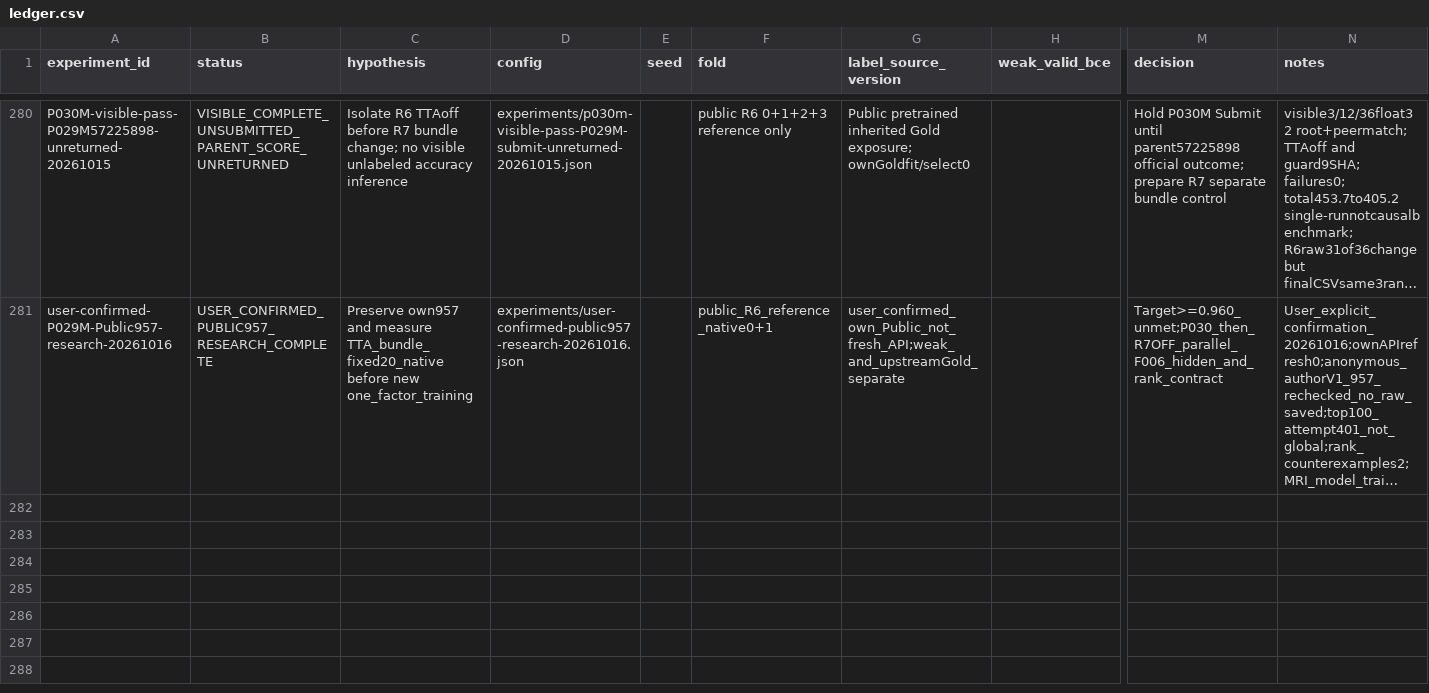
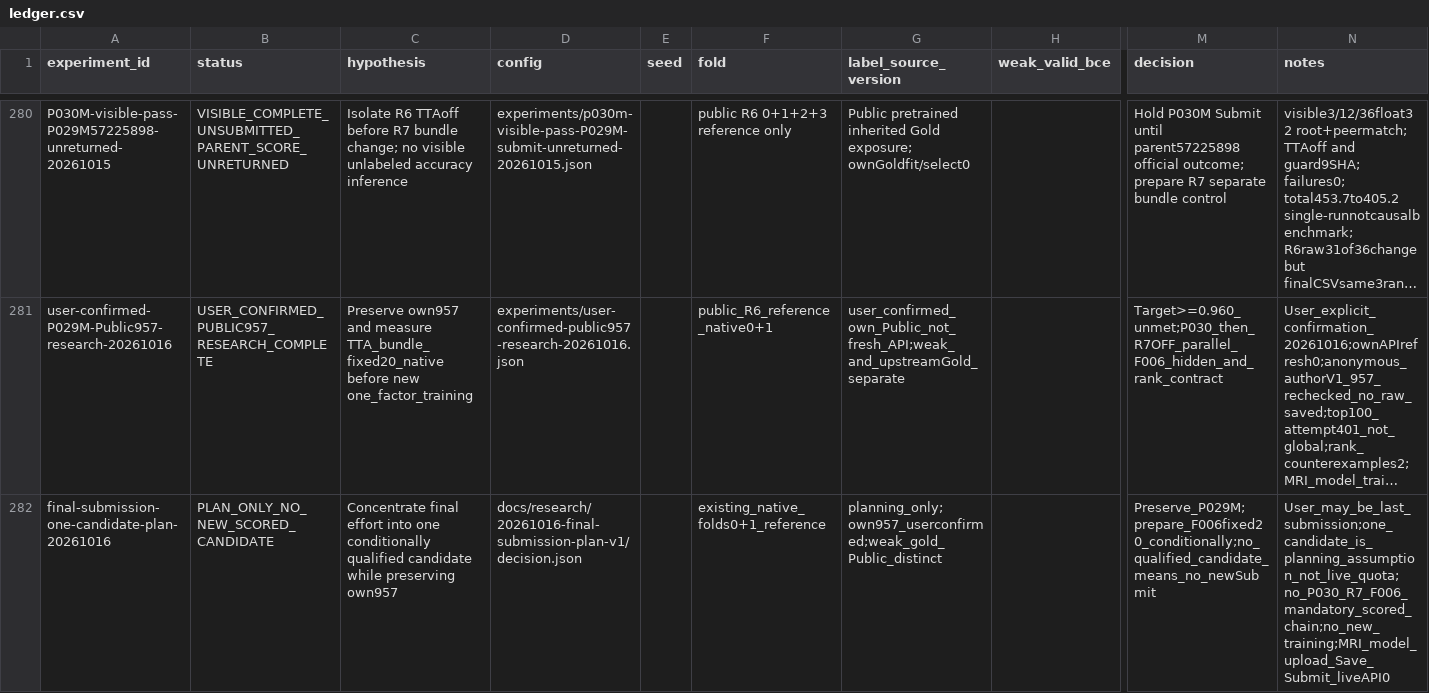
Before and after one commit to S-Riku-tus/pj-RSNA-Knee-Abnormality-Detection, a CSV file: experiments/ledger.csv, drawn as a sheet; only a part is shown, gaps mark what is left out; long unchanged cells end in …; rows hold the shown columns only; the diff names each change by its address in the sheet, - before the commit and + after, or states it on an @@ line.

```diff
--- a/experiments/ledger.csv
+++ b/experiments/ledger.csv
+row 282: final-submission-one-candidate-plan-20261016 | PLAN_ONLY_NO_NEW_SCORED_CANDIDATE | Concentrate final effort into one conditionally qualified candidate while preserving own957 | docs/research/20261016-final-submission-plan-v1/decision.json |  | existing_native_folds0+1_reference | planning_only;own957_userconfirmed;weak_gold_Public_distinct |  | Preserve_P029M;prepare_F006fixed20_conditionally;no_qualified_candidate_means_no_newSubmit | User_may_be_last_submission;one_candidate_is_planning_assumption_not_live_quota;no_P030_R7_F006_mandatory_scored_chain;no_new_training;MRI_model_upload_Save_Submit_liveAPI0
```
Also changed, not shown: 9 other files.
